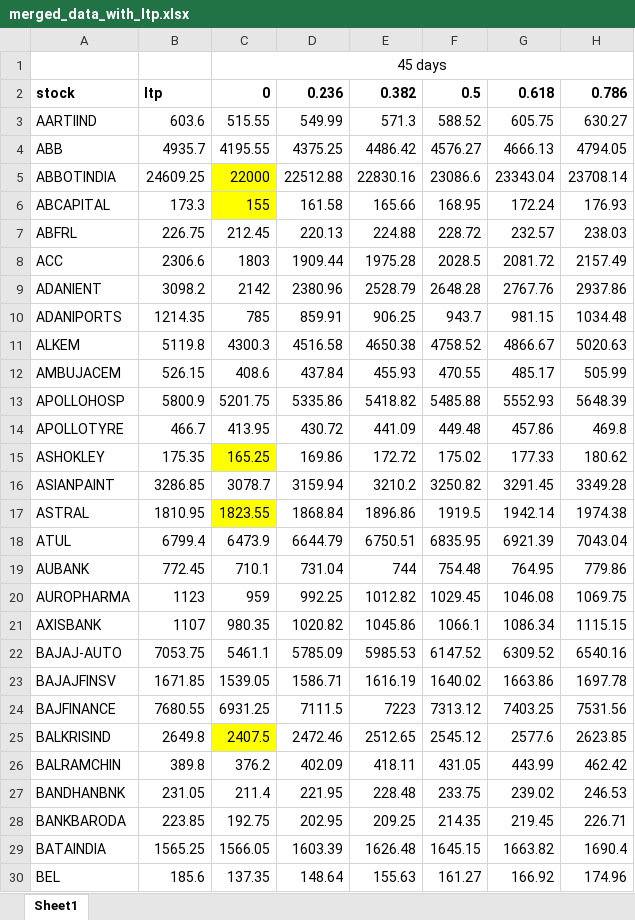
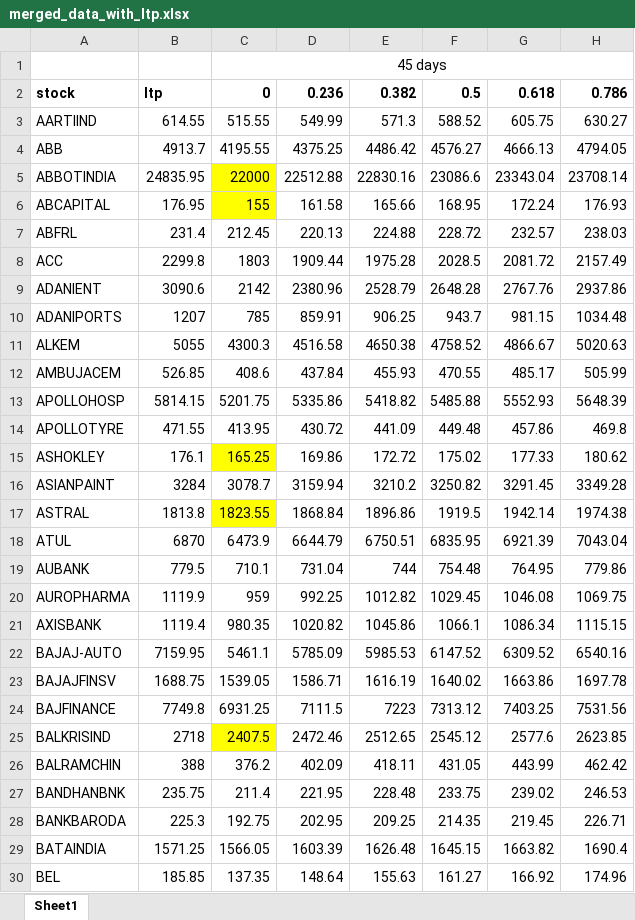
Before and after one commit to imadchougle/fwdproject, an Excel workbook: csv_files/merged_data_with_ltp.xlsx, sheet Sheet1, drawn as a sheet; only a part is shown; values as stored, in another font and other column widths than the file's, no borders; the diff covers the shown part only; the diff names each change by its address in the sheet, - before the commit and + after, or states it on an @@ line.

```diff
--- a/csv_files/merged_data_with_ltp.xlsx (sheet Sheet1)
+++ b/csv_files/merged_data_with_ltp.xlsx (sheet Sheet1)
-B3: 603.6
+B3: 614.55
-B4: 4935.7
+B4: 4913.7
-B5: 24609.25
+B5: 24835.95
-B6: 173.3
+B6: 176.95
-B7: 226.75
+B7: 231.4
-B8: 2306.6
+B8: 2299.8
-B9: 3098.2
+B9: 3090.6
-B10: 1214.35
+B10: 1207
-B11: 5119.8
+B11: 5055
-B12: 526.15
+B12: 526.85
-B13: 5800.9
+B13: 5814.15
-B14: 466.7
+B14: 471.55
-B15: 175.35
+B15: 176.1
-B16: 3286.85
+B16: 3284
-B17: 1810.95
+B17: 1813.8
-B18: 6799.4
+B18: 6870
-B19: 772.45
+B19: 779.5
-B20: 1123
+B20: 1119.9
-B21: 1107
+B21: 1119.4
-B22: 7053.75
+B22: 7159.95
-B23: 1671.85
+B23: 1688.75
-B24: 7680.55
+B24: 7749.8
-B25: 2649.8
+B25: 2718
-B26: 389.8
+B26: 388
-B27: 231.05
+B27: 235.75
-B28: 223.85
+B28: 225.3
-B29: 1565.25
+B29: 1571.25
-B30: 185.6
+B30: 185.85
```
Also changed, not shown: 156 edited cells and cell formats elsewhere in this sheet, 3 other files.
